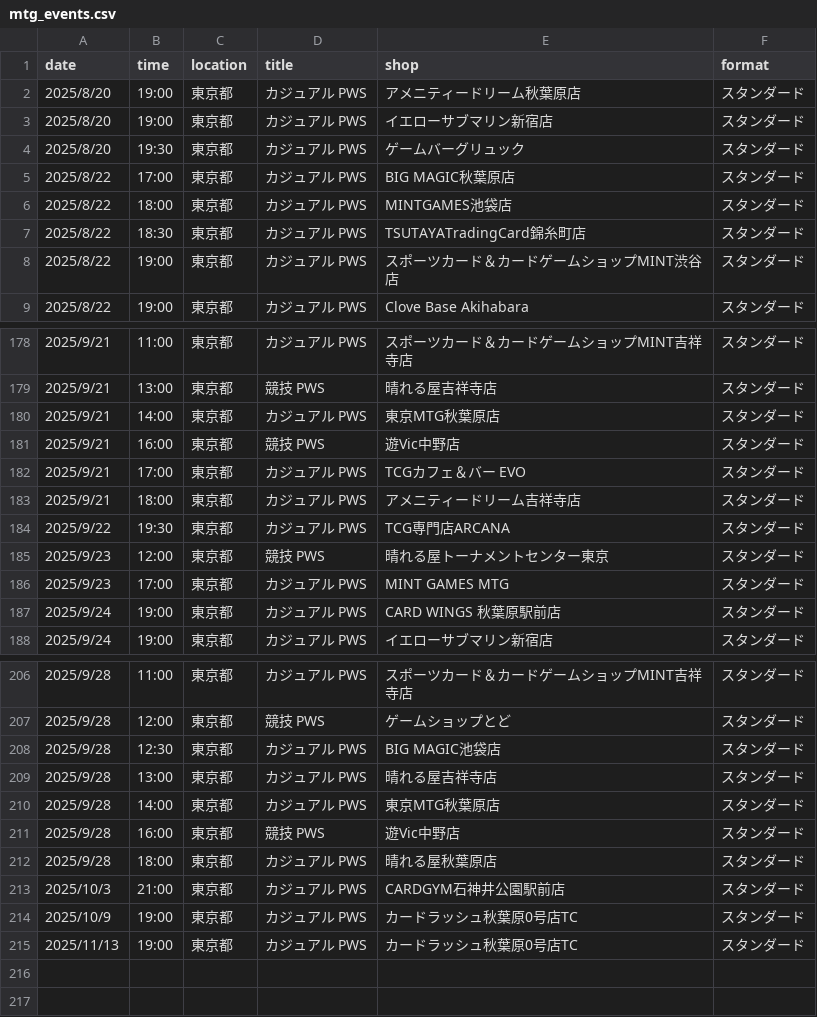
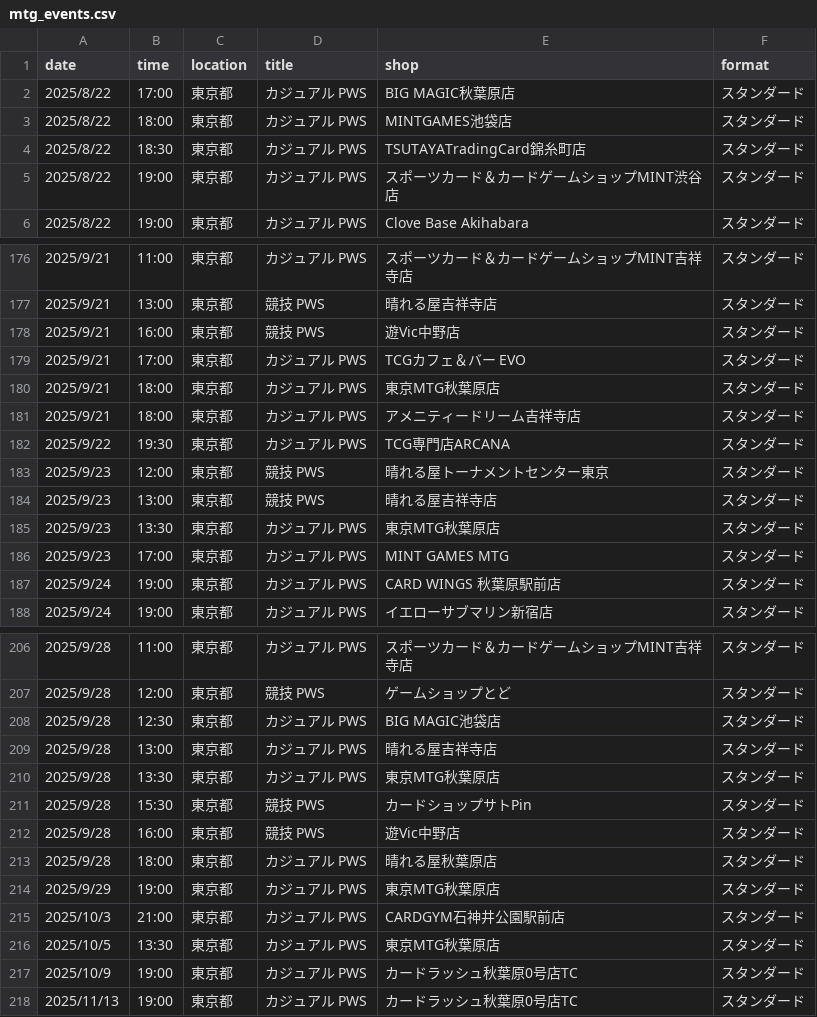
Before and after one commit to wakame1367/mtg_official_event_scraper, a CSV file: mtg_events.csv, drawn as a sheet; only a part is shown, gaps mark what is left out; the diff covers the shown part only.

Commit message:
docs: Auto-update MTG events calendar [skip ci] 9ed999b9b4177d3915394fd37ac54a7e7030161e

```diff
--- a/mtg_events.csv
+++ b/mtg_events.csv
@@ -1,5 +1,2 @@
 date,time,location,title,shop,format
-2025/8/20,19:00,東京都,カジュアル PWS,アメニティードリーム秋葉原店,スタンダード
-2025/8/20,19:00,東京都,カジュアル PWS,イエローサブマリン新宿店,スタンダード
-2025/8/20,19:30,東京都,カジュアル PWS,ゲームバーグリュック,スタンダード
 2025/8/22,17:00,東京都,カジュアル PWS,BIG MAGIC秋葉原店,スタンダード
@@ -179,5 +177,5 @@
 2025/9/21,13:00,東京都,競技 PWS,晴れる屋吉祥寺店,スタンダード
-2025/9/21,14:00,東京都,カジュアル PWS,東京MTG秋葉原店,スタンダード
 2025/9/21,16:00,東京都,競技 PWS,遊Vic中野店,スタンダード
 2025/9/21,17:00,東京都,カジュアル PWS,TCGカフェ＆バー EVO,スタンダード
+2025/9/21,18:00,東京都,カジュアル PWS,東京MTG秋葉原店,スタンダード
 2025/9/21,18:00,東京都,カジュアル PWS,アメニティードリーム吉祥寺店,スタンダード
@@ -185,2 +183,4 @@
 2025/9/23,12:00,東京都,競技 PWS,晴れる屋トーナメントセンター東京,スタンダード
+2025/9/23,13:00,東京都,競技 PWS,晴れる屋吉祥寺店,スタンダード
+2025/9/23,13:30,東京都,カジュアル PWS,東京MTG秋葉原店,スタンダード
 2025/9/23,17:00,東京都,カジュアル PWS,MINT GAMES MTG,スタンダード
@@ -209,6 +209,9 @@
 2025/9/28,13:00,東京都,カジュアル PWS,晴れる屋吉祥寺店,スタンダード
-2025/9/28,14:00,東京都,カジュアル PWS,東京MTG秋葉原店,スタンダード
+2025/9/28,13:30,東京都,カジュアル PWS,東京MTG秋葉原店,スタンダード
+2025/9/28,15:30,東京都,競技 PWS,カードショップサトPin,スタンダード
 2025/9/28,16:00,東京都,競技 PWS,遊Vic中野店,スタンダード
 2025/9/28,18:00,東京都,カジュアル PWS,晴れる屋秋葉原店,スタンダード
+2025/9/29,19:00,東京都,カジュアル PWS,東京MTG秋葉原店,スタンダード
 2025/10/3,21:00,東京都,カジュアル PWS,CARDGYM石神井公園駅前店,スタンダード
+2025/10/5,13:30,東京都,カジュアル PWS,東京MTG秋葉原店,スタンダード
 2025/10/9,19:00,東京都,カジュアル PWS,カードラッシュ秋葉原0号店TC,スタンダード
```
Also changed, not shown: 6 added rows, 5 removed rows and 3 edited cells elsewhere in this file, mtg_events_latest.csv, 2 other files.
